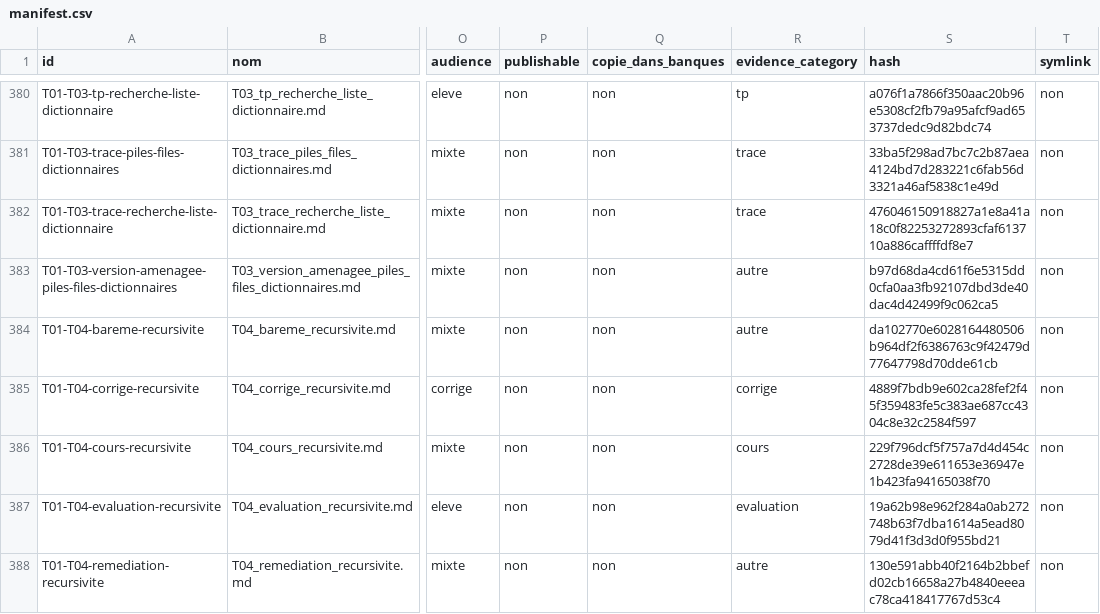
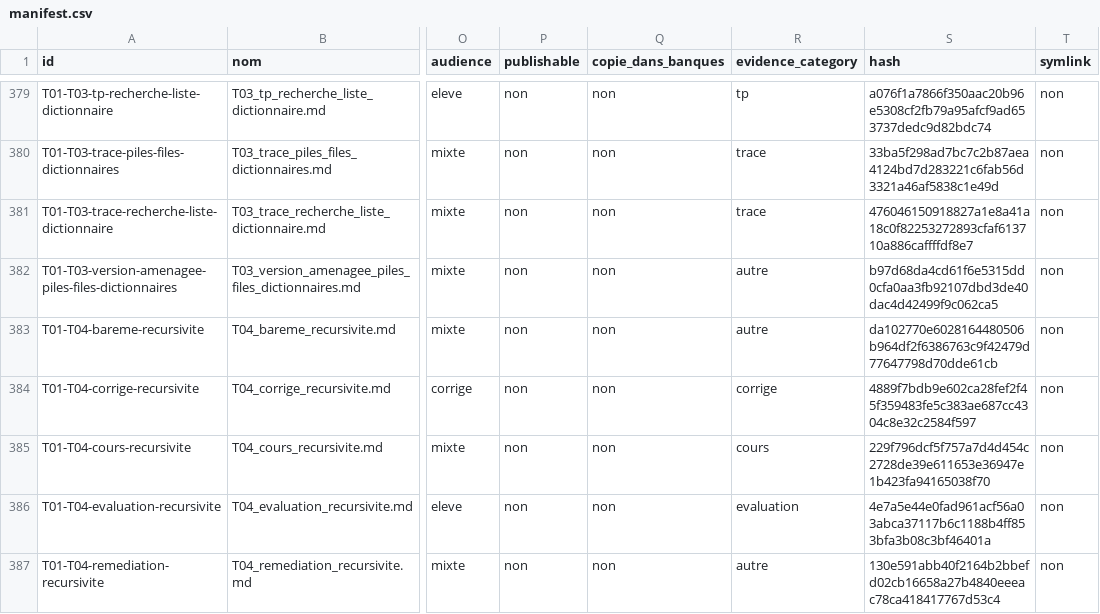
Before and after one commit to cyranoaladin/NSI, a CSV file: manifest.csv, drawn as a sheet; only a part is shown, gaps mark what is left out; addresses are those after the commit; the diff covers the shown part only; the diff names each change by its address in the sheet, - before the commit and + after, or states it on an @@ line.

```diff
--- a/manifest.csv
+++ b/manifest.csv
-S386 (hash): 19a62b98e962f284a0ab272748b63f7dba1614a5ead8079d41f3d3d0f955bd21
+S386 (hash): 4e7a5e44e0fad961acf56a03abca37117b6c1188b4ff853bfa3b08c3bf46401a
```
Also changed, not shown: 7 removed rows and 3 edited cells elsewhere in this file, manifest_tooling.csv, 29 other files.
